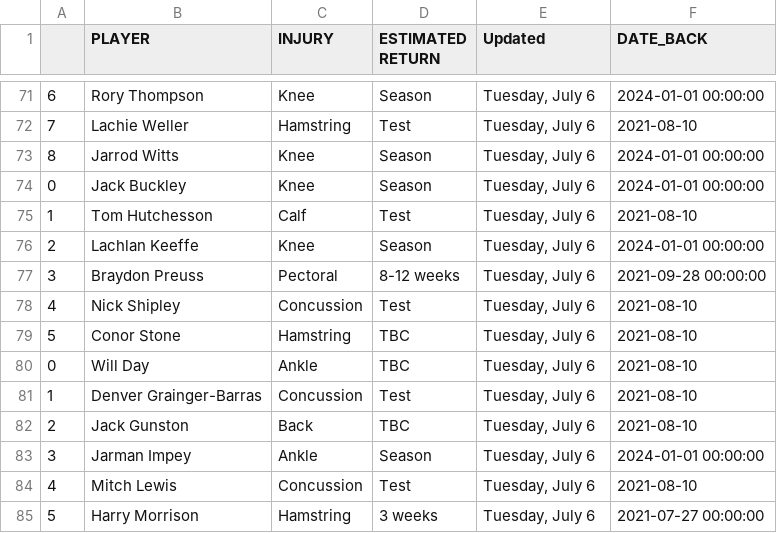
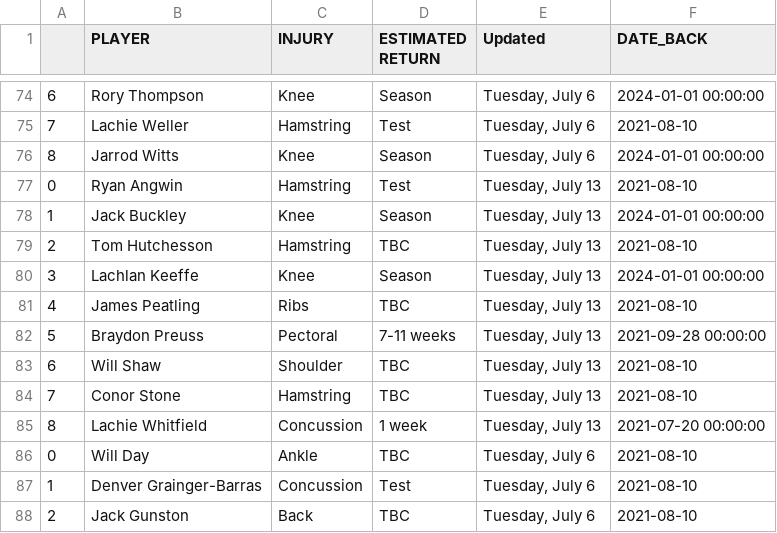
Before and after one commit to conradbez/afl_injuries, a CSV file: injuries.csv, drawn as a sheet; only a part is shown, gaps mark what is left out; the shorter side is filled out with more unchanged rows; the diff covers the shown part only.

```diff
--- a/injuries.csv
+++ b/injuries.csv
@@ -73,8 +76,11 @@
 8,Jarrod Witts,Knee,Season,"Tuesday, July 6",2024-01-01 00:00:00
-0,Jack Buckley,Knee,Season,"Tuesday, July 6",2024-01-01 00:00:00
-1,Tom Hutchesson,Calf,Test,"Tuesday, July 6",2021-08-10
-2,Lachlan Keeffe,Knee,Season,"Tuesday, July 6",2024-01-01 00:00:00
-3,Braydon Preuss,Pectoral,8-12 weeks,"Tuesday, July 6",2021-09-28 00:00:00
-4,Nick Shipley,Concussion,Test,"Tuesday, July 6",2021-08-10
-5,Conor Stone,Hamstring,TBC,"Tuesday, July 6",2021-08-10
+0,Ryan Angwin,Hamstring,Test,"Tuesday, July 13",2021-08-10
+1,Jack Buckley,Knee,Season,"Tuesday, July 13",2024-01-01 00:00:00
+2,Tom Hutchesson,Hamstring,TBC,"Tuesday, July 13",2021-08-10
+3,Lachlan Keeffe,Knee,Season,"Tuesday, July 13",2024-01-01 00:00:00
+4,James Peatling,Ribs,TBC,"Tuesday, July 13",2021-08-10
+5,Braydon Preuss,Pectoral,7-11 weeks,"Tuesday, July 13",2021-09-28 00:00:00
+6,Will Shaw,Shoulder,TBC,"Tuesday, July 13",2021-08-10
+7,Conor Stone,Hamstring,TBC,"Tuesday, July 13",2021-08-10
+8,Lachie Whitfield,Concussion,1 week,"Tuesday, July 13",2021-07-20 00:00:00
 0,Will Day,Ankle,TBC,"Tuesday, July 6",2021-08-10
```
Also changed, not shown: 6 added rows, 4 removed rows and 68 edited cells elsewhere in this file.
